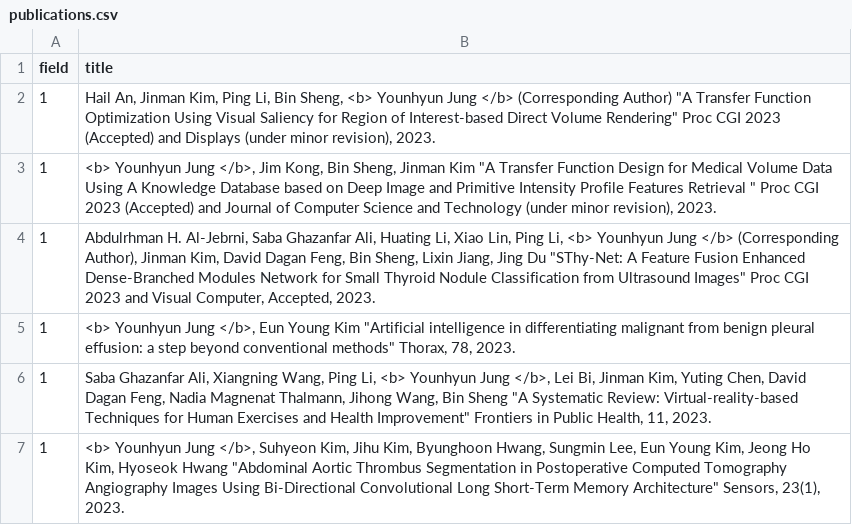
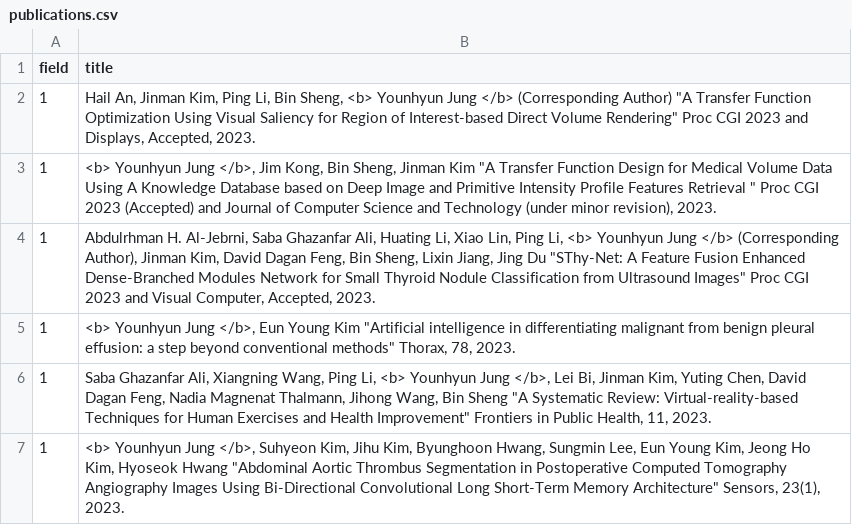
Before and after one commit to Gachon-VisualizationandMixedRealityLab/VOM, a CSV file: assets/csv/publications.csv, drawn as a sheet; only a part is shown.

Commit message:
added update for hail publication
added update for hail publication

```diff
--- a/assets/csv/publications.csv
+++ b/assets/csv/publications.csv
@@ -1,3 +1,3 @@
 field,title
-1,"Hail An, Jinman Kim, Ping Li, Bin Sheng, <b> Younhyun Jung </b> (Corresponding Author) ""A Transfer Function Optimization Using Visual Saliency for Region of Interest-based Direct Volume Rendering"" Proc CGI 2023 (Accepted) and Displays (under minor revision), 2023.  "
+1,"Hail An, Jinman Kim, Ping Li, Bin Sheng, <b> Younhyun Jung </b> (Corresponding Author) ""A Transfer Function Optimization Using Visual Saliency for Region of Interest-based Direct Volume Rendering"" Proc CGI 2023 and Displays, Accepted, 2023.  "
 1,"<b> Younhyun Jung </b>, Jim Kong, Bin Sheng, Jinman Kim ""A Transfer Function Design for Medical Volume Data Using A Knowledge Database based on Deep Image and Primitive Intensity Profile Features Retrieval "" Proc CGI 2023 (Accepted) and Journal of Computer Science and Technology (under minor revision), 2023.  "
```
